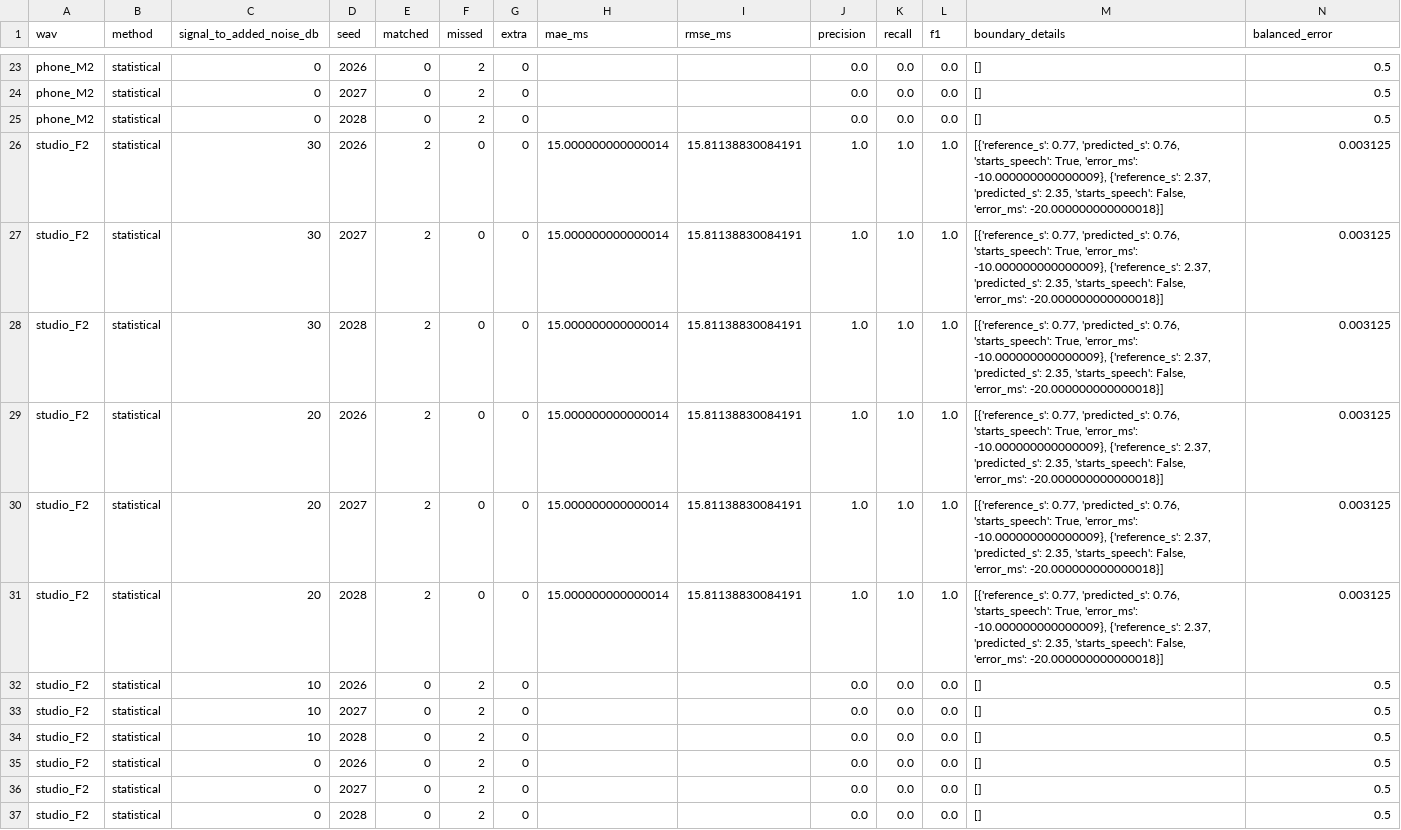
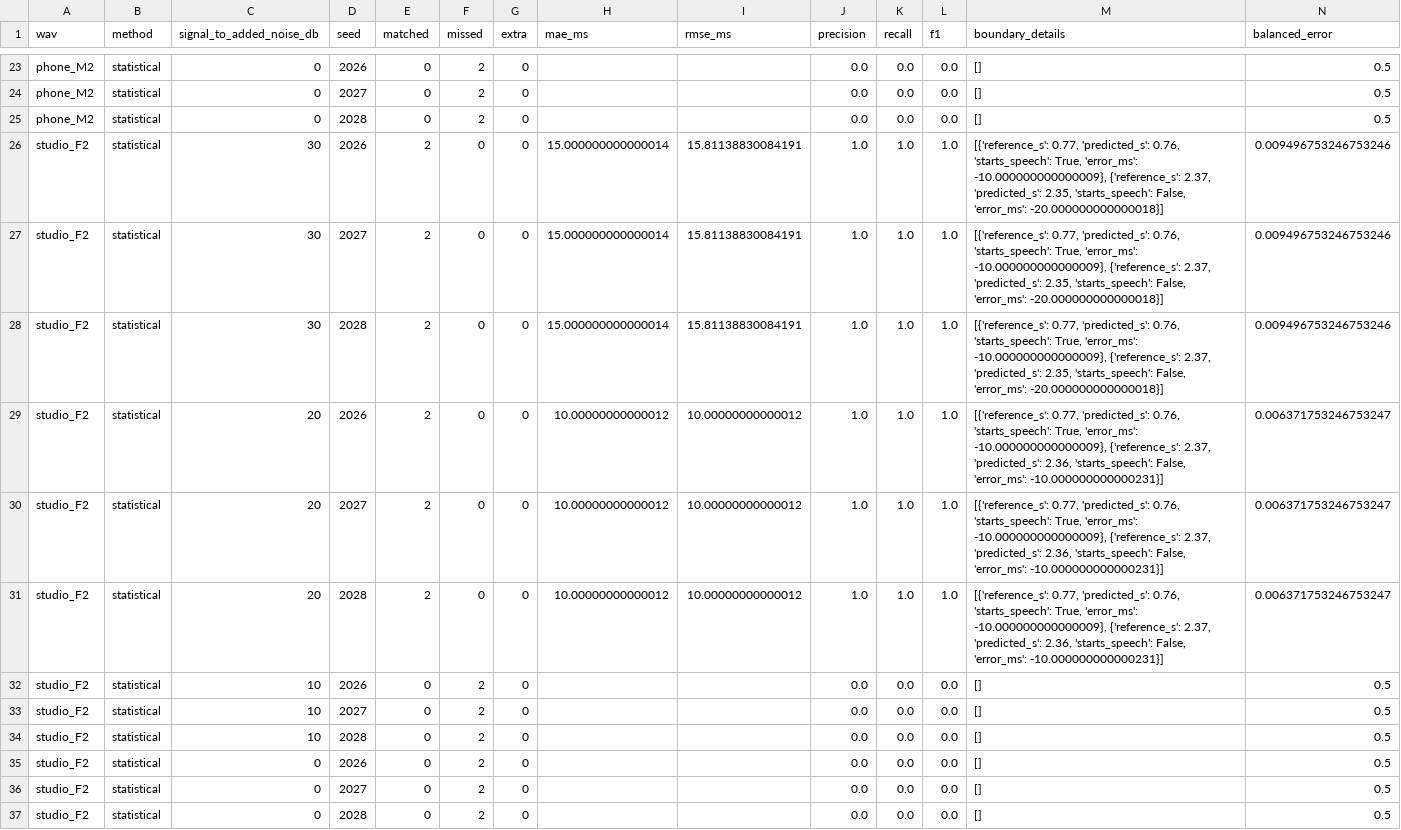
Before and after one commit to VoThanhQuan-Pentest/XLTHS, a CSV file: TT3_Statistics/ket_qua/khao_sat_nhieu.csv, drawn as a sheet; only a part is shown, gaps mark what is left out; the diff covers the shown part only.

```diff
--- a/TT3_Statistics/ket_qua/khao_sat_nhieu.csv
+++ b/TT3_Statistics/ket_qua/khao_sat_nhieu.csv
@@ -25,8 +25,8 @@ phone_M2,statistical,0,2027,0,2,0,,,0.0,0.0,0.0,[],0.5
 phone_M2,statistical,0,2028,0,2,0,,,0.0,0.0,0.0,[],0.5
-studio_F2,statistical,30,2026,2,0,0,15.000000000000014,15.81138830084191,1.0,1.0,1.0,"[{'reference_s': 0.77, 'predicted_s': 0.76, 'starts_speech': True, 'error_ms': -10.000000000000009}, {'reference_s': 2.37, 'predicted_s': 2.35, 'starts_speech': False, 'error_ms': -20.000000000000018}]",0.003125
-studio_F2,statistical,30,2027,2,0,0,15.000000000000014,15.81138830084191,1.0,1.0,1.0,"[{'reference_s': 0.77, 'predicted_s': 0.76, 'starts_speech': True, 'error_ms': -10.000000000000009}, {'reference_s': 2.37, 'predicted_s': 2.35, 'starts_speech': False, 'error_ms': -20.000000000000018}]",0.003125
-studio_F2,statistical,30,2028,2,0,0,15.000000000000014,15.81138830084191,1.0,1.0,1.0,"[{'reference_s': 0.77, 'predicted_s': 0.76, 'starts_speech': True, 'error_ms': -10.000000000000009}, {'reference_s': 2.37, 'predicted_s': 2.35, 'starts_speech': False, 'error_ms': -20.000000000000018}]",0.003125
-studio_F2,statistical,20,2026,2,0,0,15.000000000000014,15.81138830084191,1.0,1.0,1.0,"[{'reference_s': 0.77, 'predicted_s': 0.76, 'starts_speech': True, 'error_ms': -10.000000000000009}, {'reference_s': 2.37, 'predicted_s': 2.35, 'starts_speech': False, 'error_ms': -20.000000000000018}]",0.003125
-studio_F2,statistical,20,2027,2,0,0,15.000000000000014,15.81138830084191,1.0,1.0,1.0,"[{'reference_s': 0.77, 'predicted_s': 0.76, 'starts_speech': True, 'error_ms': -10.000000000000009}, {'reference_s': 2.37, 'predicted_s': 2.35, 'starts_speech': False, 'error_ms': -20.000000000000018}]",0.003125
-studio_F2,statistical,20,2028,2,0,0,15.000000000000014,15.81138830084191,1.0,1.0,1.0,"[{'reference_s': 0.77, 'predicted_s': 0.76, 'starts_speech': True, 'error_ms': -10.000000000000009}, {'reference_s': 2.37, 'predicted_s': 2.35, 'starts_speech': False, 'error_ms': -20.000000000000018}]",0.003125
+studio_F2,statistical,30,2026,2,0,0,15.000000000000014,15.81138830084191,1.0,1.0,1.0,"[{'reference_s': 0.77, 'predicted_s': 0.76, 'starts_speech': True, 'error_ms': -10.000000000000009}, {'reference_s': 2.37, 'predicted_s': 2.35, 'starts_speech': False, 'error_ms': -20.000000000000018}]",0.009496753246753246
+studio_F2,statistical,30,2027,2,0,0,15.000000000000014,15.81138830084191,1.0,1.0,1.0,"[{'reference_s': 0.77, 'predicted_s': 0.76, 'starts_speech': True, 'error_ms': -10.000000000000009}, {'reference_s': 2.37, 'predicted_s': 2.35, 'starts_speech': False, 'error_ms': -20.000000000000018}]",0.009496753246753246
+studio_F2,statistical,30,2028,2,0,0,15.000000000000014,15.81138830084191,1.0,1.0,1.0,"[{'reference_s': 0.77, 'predicted_s': 0.76, 'starts_speech': True, 'error_ms': -10.000000000000009}, {'reference_s': 2.37, 'predicted_s': 2.35, 'starts_speech': False, 'error_ms': -20.000000000000018}]",0.009496753246753246
+studio_F2,statistical,20,2026,2,0,0,10.00000000000012,10.00000000000012,1.0,1.0,1.0,"[{'reference_s': 0.77, 'predicted_s': 0.76, 'starts_speech': True, 'error_ms': -10.000000000000009}, {'reference_s': 2.37, 'predicted_s': 2.36, 'starts_speech': False, 'error_ms': -10.000000000000231}]",0.006371753246753247
+studio_F2,statistical,20,2027,2,0,0,10.00000000000012,10.00000000000012,1.0,1.0,1.0,"[{'reference_s': 0.77, 'predicted_s': 0.76, 'starts_speech': True, 'error_ms': -10.000000000000009}, {'reference_s': 2.37, 'predicted_s': 2.36, 'starts_speech': False, 'error_ms': -10.000000000000231}]",0.006371753246753247
+studio_F2,statistical,20,2028,2,0,0,10.00000000000012,10.00000000000012,1.0,1.0,1.0,"[{'reference_s': 0.77, 'predicted_s': 0.76, 'starts_speech': True, 'error_ms': -10.000000000000009}, {'reference_s': 2.37, 'predicted_s': 2.36, 'starts_speech': False, 'error_ms': -10.000000000000231}]",0.006371753246753247
 studio_F2,statistical,10,2026,0,2,0,,,0.0,0.0,0.0,[],0.5
```
Also changed, not shown: 62 edited cells elsewhere in this file, TT1_BinarySearch/ket_qua/bien_du_doan.csv, TT1_BinarySearch/ket_qua/ket_qua.csv, 44 other files.
